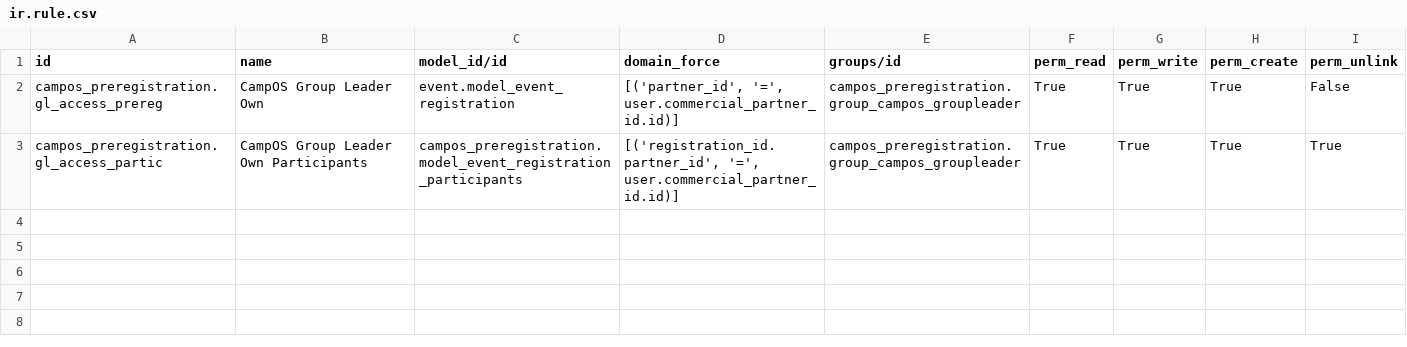
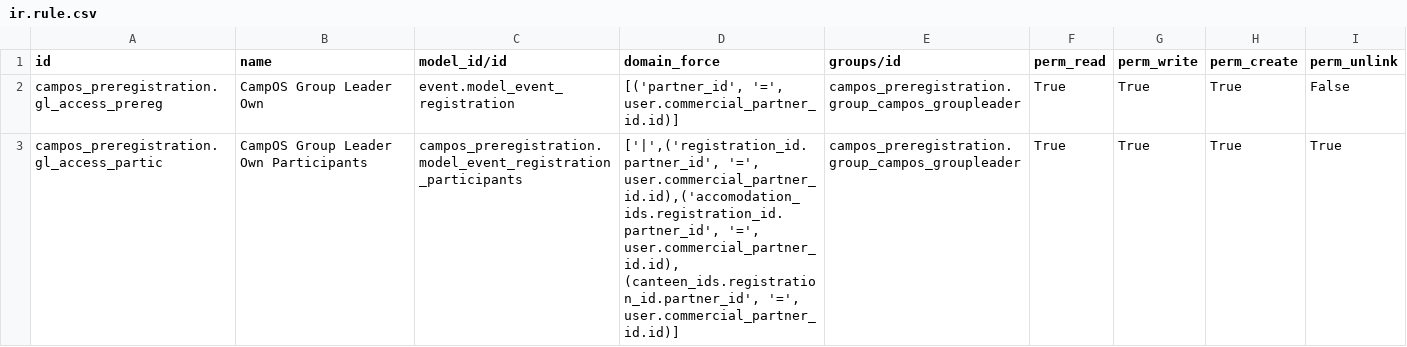
Before and after one commit to sl2017/campos, a CSV file: campos_preregistration/security/ir.rule.csv, drawn as a sheet.

Commit message:
Adjusted access rules

```diff
--- a/campos_preregistration/security/ir.rule.csv
+++ b/campos_preregistration/security/ir.rule.csv
@@ -2,2 +2,2 @@ id,name,model_id/id,domain_force,groups/id,perm_read,perm_write,perm_create,perm
 campos_preregistration.gl_access_prereg,CampOS Group Leader Own,event.model_event_registration,"[('partner_id', '=', user.commercial_partner_id.id)]",campos_preregistration.group_campos_groupleader,True,True,True,False
-campos_preregistration.gl_access_partic,CampOS Group Leader Own Participants,campos_preregistration.model_event_registration_participants,"[('registration_id.partner_id', '=', user.commercial_partner_id.id)]",campos_preregistration.group_campos_groupleader,True,True,True,True
+campos_preregistration.gl_access_partic,CampOS Group Leader Own Participants,campos_preregistration.model_event_registration_participants,"['|',('registration_id.partner_id', '=', user.commercial_partner_id.id),('accomodation_ids.registration_id.partner_id', '=', user.commercial_partner_id.id), (canteen_ids.registration_id.partner_id', '=', user.commercial_partner_id.id)]",campos_preregistration.group_campos_groupleader,True,True,True,True
```
